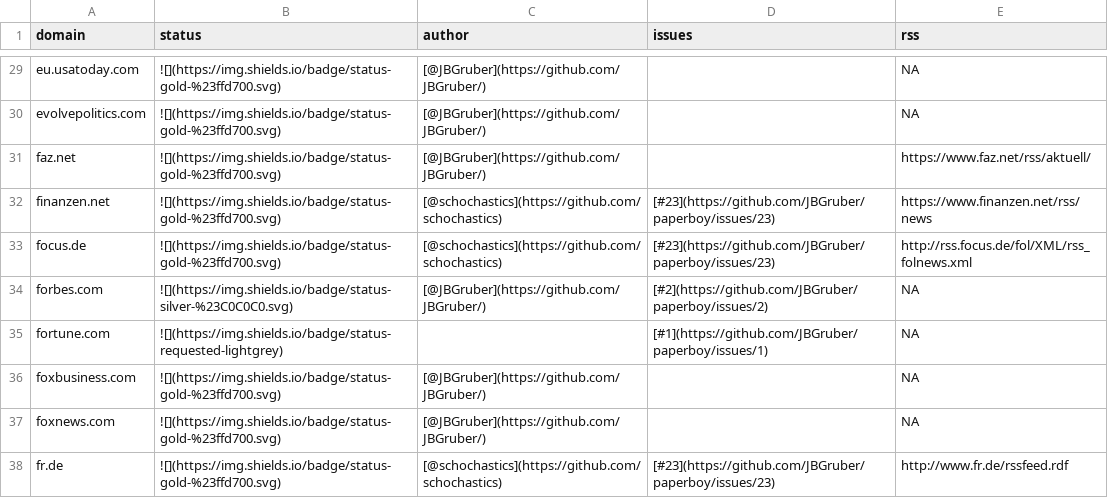
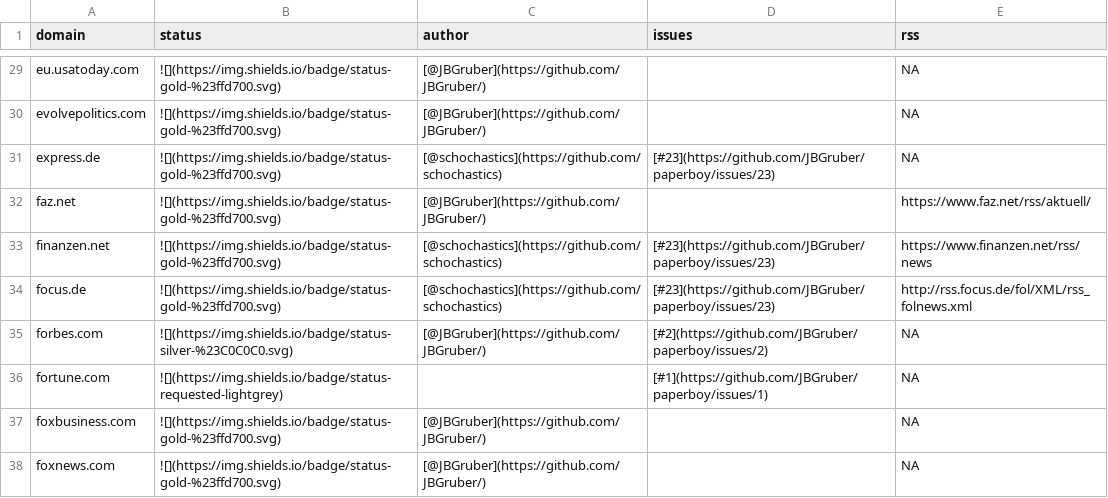
Before and after one commit to JBGruber/paperboy, a CSV file: inst/status.csv, drawn as a sheet; only a part is shown, gaps mark what is left out; the shorter side is filled out with more unchanged rows.

Commit message:
added express.de

```diff
--- a/inst/status.csv
+++ b/inst/status.csv
@@ -30,2 +30,3 @@
 "evolvepolitics.com","![](https://img.shields.io/badge/status-gold-%23ffd700.svg)","[@JBGruber](https://github.com/JBGruber/)","",NA
+"express.de","![](https://img.shields.io/badge/status-gold-%23ffd700.svg)","[@schochastics](https://github.com/schochastics)","[#23](https://github.com/JBGruber/paperboy/issues/23)", NA
 "faz.net","![](https://img.shields.io/badge/status-gold-%23ffd700.svg)","[@JBGruber](https://github.com/JBGruber/)","","https://www.faz.net/rss/aktuell/"
```
Also changed, not shown: 2 other files.
